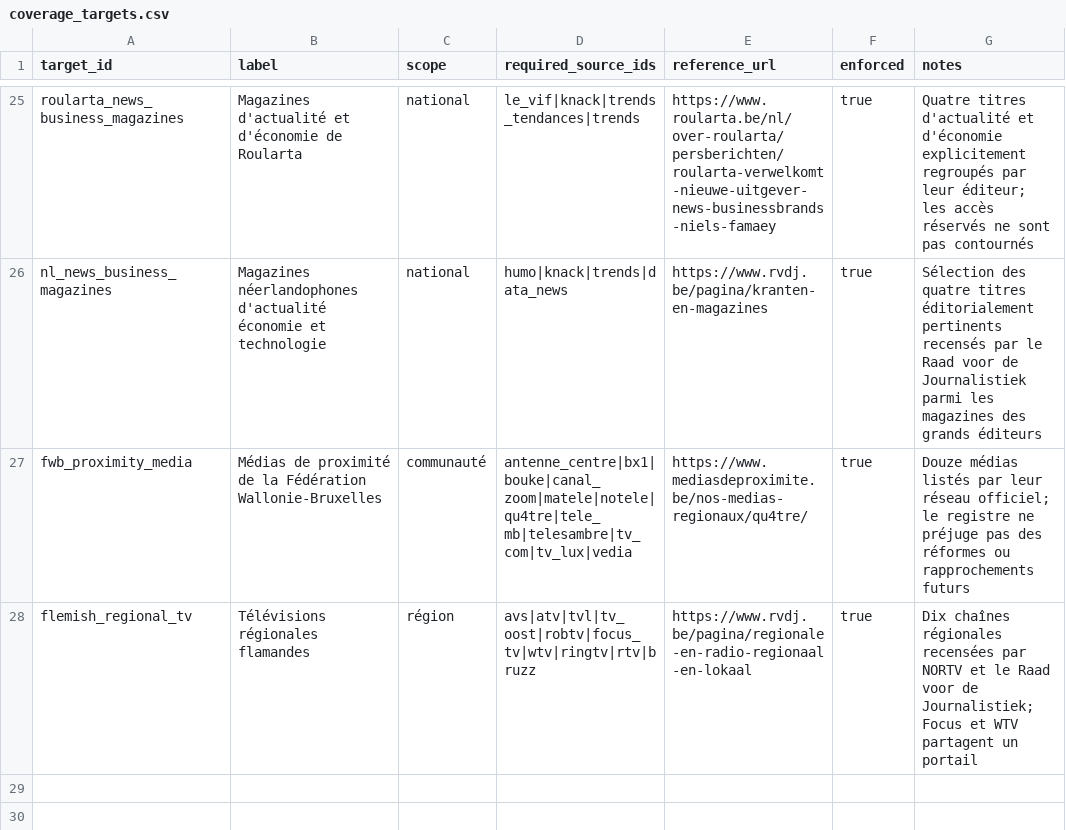
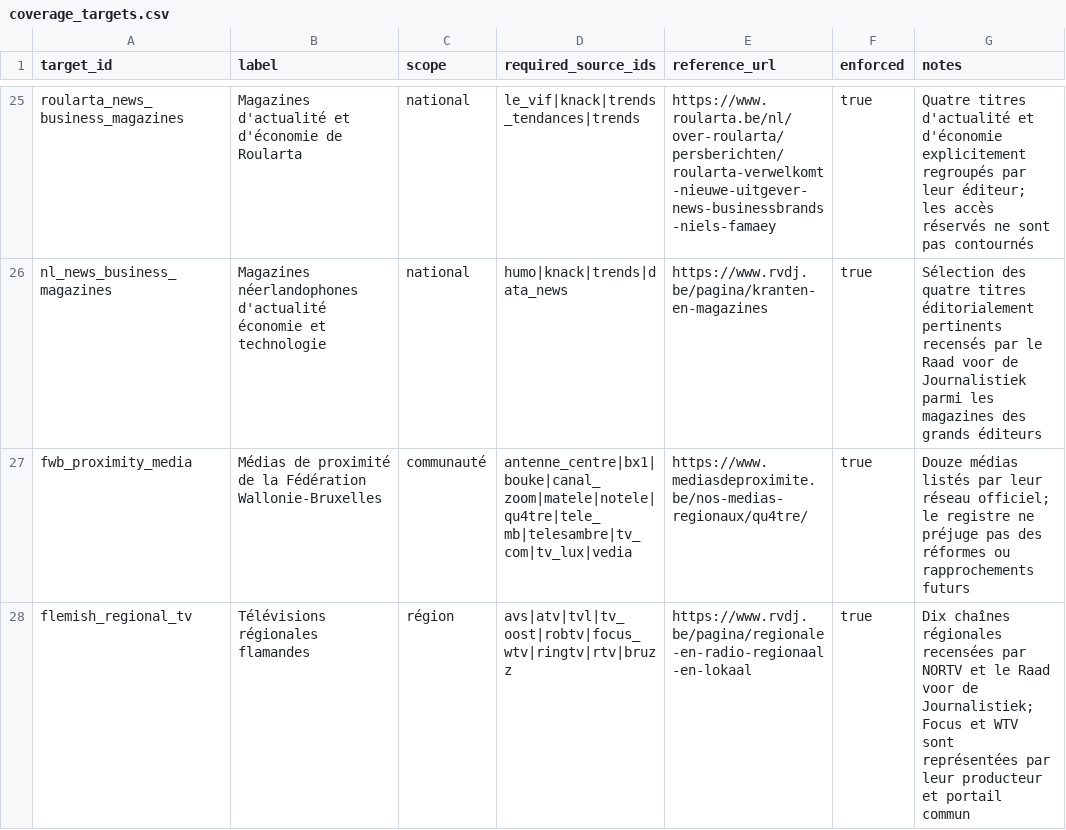
Before and after one commit to corentinlrnt/veille-redaction-belge, a CSV file: data/coverage_targets.csv, drawn as a sheet; only a part is shown, gaps mark what is left out.

```diff
--- a/data/coverage_targets.csv
+++ b/data/coverage_targets.csv
@@ -27,2 +27,2 @@ nl_news_business_magazines,Magazines néerlandophones d'actualité économie et
 fwb_proximity_media,Médias de proximité de la Fédération Wallonie-Bruxelles,communauté,antenne_centre|bx1|bouke|canal_zoom|matele|notele|qu4tre|tele_mb|telesambre|tv_com|tv_lux|vedia,https://www.mediasdeproximite.be/nos-medias-regionaux/qu4tre/,true,Douze médias listés par leur réseau officiel; le registre ne préjuge pas des réformes ou rapprochements futurs
-flemish_regional_tv,Télévisions régionales flamandes,région,avs|atv|tvl|tv_oost|robtv|focus_tv|wtv|ringtv|rtv|bruzz,https://www.rvdj.be/pagina/regionale-en-radio-regionaal-en-lokaal,true,Dix chaînes régionales recensées par NORTV et le Raad voor de Journalistiek; Focus et WTV partagent un portail
+flemish_regional_tv,Télévisions régionales flamandes,région,avs|atv|tvl|tv_oost|robtv|focus_wtv|ringtv|rtv|bruzz,https://www.rvdj.be/pagina/regionale-en-radio-regionaal-en-lokaal,true,Dix chaînes régionales recensées par NORTV et le Raad voor de Journalistiek; Focus et WTV sont représentées par leur producteur et portail commun
```
Also changed, not shown: data/endpoints.csv, data/sources.csv, 7 other files.
